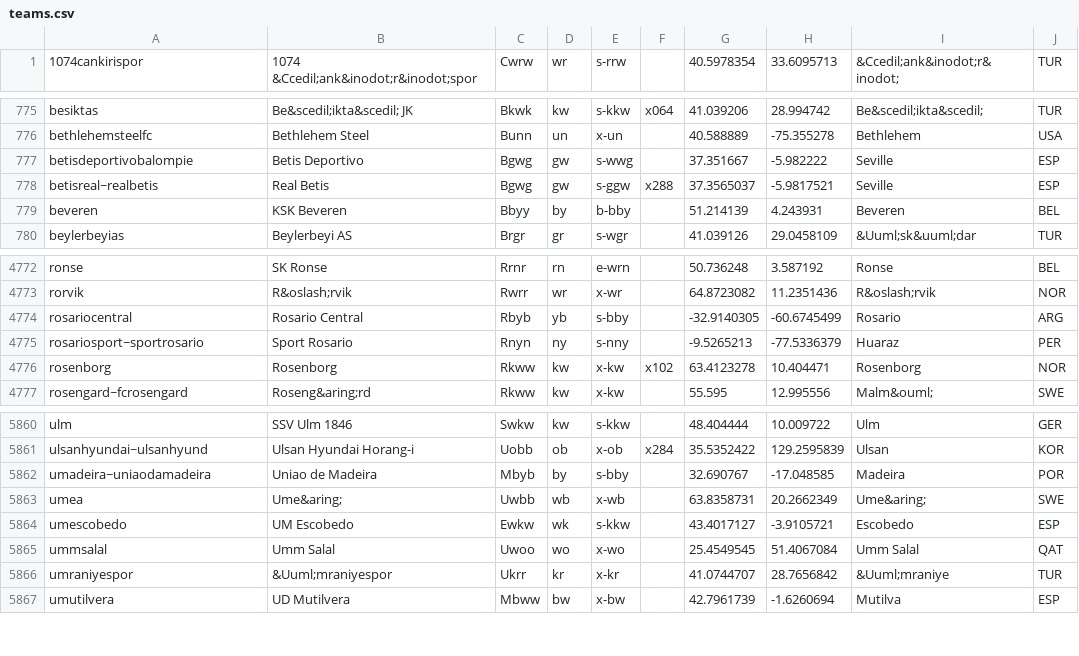
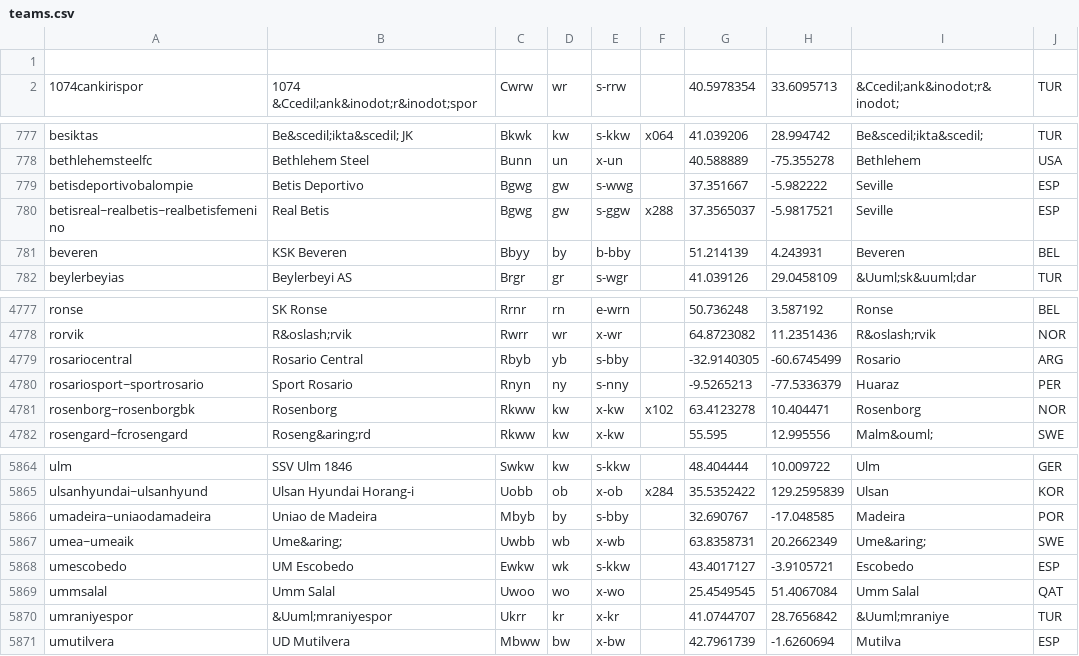
Before and after one commit to tshamilton/fitba, a CSV file: config/teams.csv, drawn as a sheet; only a part is shown, gaps mark what is left out; the diff covers the shown part only.

```diff
--- a/config/teams.csv
+++ b/config/teams.csv
@@ -1 +1,2 @@
+
 1074cankirispor,1074 &Ccedil;ank&inodot;r&inodot;spor,Cwrw,wr,s-rrw,,40.5978354,33.6095713,&Ccedil;ank&inodot;r&inodot;,TUR
@@ -777,3 +779,3 @@ bethlehemsteelfc,Bethlehem Steel,Bunn,un,x-un,,40.588889,-75.355278,Bethlehem,US
 betisdeportivobalompie,Betis Deportivo,Bgwg,gw,s-wwg,,37.351667,-5.982222,Seville,ESP
-betisreal~realbetis,Real Betis,Bgwg,gw,s-ggw,x288,37.3565037,-5.9817521,Seville,ESP
+betisreal~realbetis~realbetisfemenino,Real Betis,Bgwg,gw,s-ggw,x288,37.3565037,-5.9817521,Seville,ESP
 beveren,KSK Beveren,Bbyy,by,b-bby,,51.214139,4.243931,Beveren,BEL
@@ -4775,3 +4780,3 @@ rosariocentral,Rosario Central,Rbyb,yb,s-bby,,-32.9140305,-60.6745499,Rosario,AR
 rosariosport~sportrosario,Sport Rosario,Rnyn,ny,s-nny,,-9.5265213,-77.5336379,Huaraz,PER
-rosenborg,Rosenborg,Rkww,kw,x-kw,x102,63.4123278,10.404471,Rosenborg,NOR
+rosenborg~rosenborgbk,Rosenborg,Rkww,kw,x-kw,x102,63.4123278,10.404471,Rosenborg,NOR
 rosengard~fcrosengard,Roseng&aring;rd,Rkww,kw,x-kw,,55.595,12.995556,Malm&ouml;,SWE
@@ -5862,3 +5866,3 @@ ulsanhyundai~ulsanhyund,Ulsan Hyundai Horang-i,Uobb,ob,x-ob,x284,35.5352422,129.
 umadeira~uniaodamadeira,Uniao de Madeira,Mbyb,by,s-bby,,32.690767,-17.048585,Madeira,POR
-umea,Ume&aring;,Uwbb,wb,x-wb,,63.8358731,20.2662349,Ume&aring;,SWE
+umea~umeaik,Ume&aring;,Uwbb,wb,x-wb,,63.8358731,20.2662349,Ume&aring;,SWE
 umescobedo,UM Escobedo,Ewkw,wk,s-kkw,,43.4017127,-3.9105721,Escobedo,ESP
```
Also changed, not shown: 4 added rows and 1 removed row elsewhere in this file, 1 other file.
